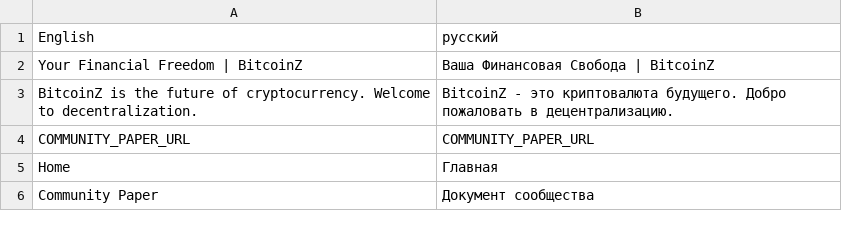
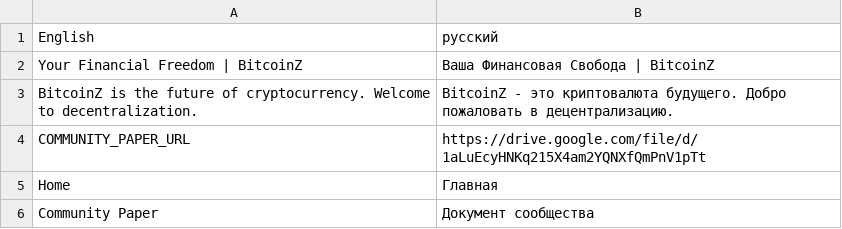
Before and after one commit to bitcoinz-sites/btcz.rocks, a CSV file: translation/languages/ru.csv, drawn as a sheet; only a part is shown.

Commit message:
update community paper link to point to community google drive account

```diff
--- a/translation/languages/ru.csv
+++ b/translation/languages/ru.csv
@@ -3,3 +3,3 @@ Your Financial Freedom | BitcoinZ,Ваша Финансовая Свобода |
 BitcoinZ is the future of cryptocurrency. Welcome to decentralization.,BitcoinZ - это криптовалюта будущего. Добро пожаловать в децентрализацию.
-COMMUNITY_PAPER_URL,COMMUNITY_PAPER_URL
+COMMUNITY_PAPER_URL,https://drive.google.com/file/d/1aLuEcyHNKq215X4am2YQNXfQmPnV1pTt
 Home,Главная
```
Also changed, not shown: translation/languages/ar.csv, translation/languages/en.csv, 5 other files.
